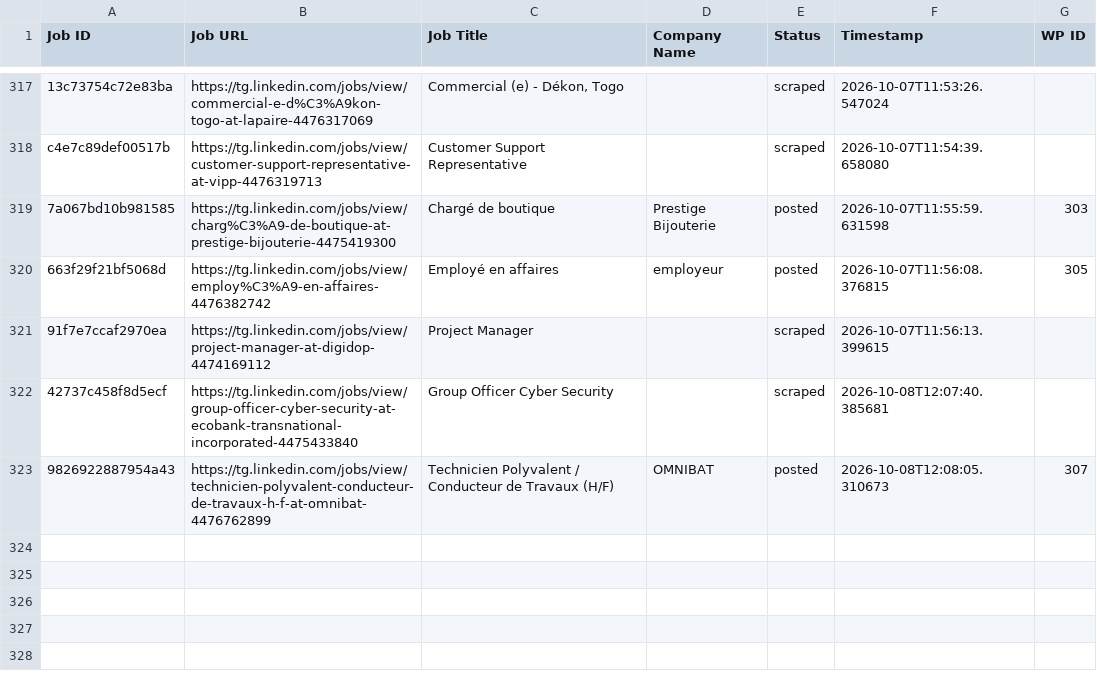
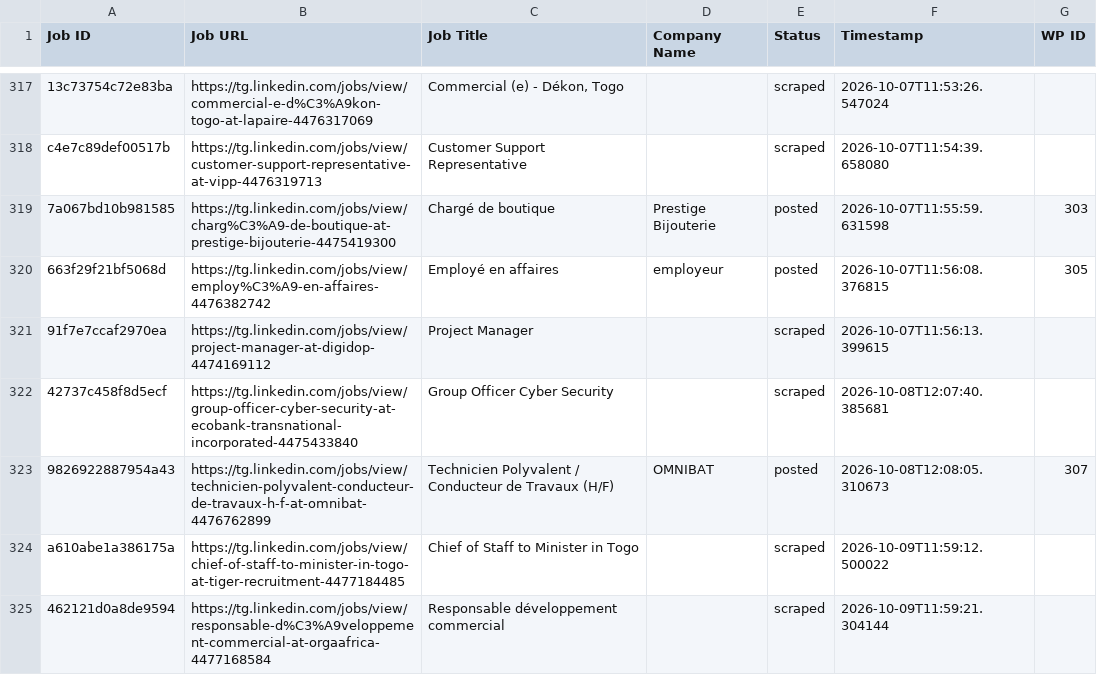
Before and after one commit to vindoky/tg, a CSV file: processed_jobs.csv, drawn as a sheet; only a part is shown, gaps mark what is left out.

```diff
--- a/processed_jobs.csv
+++ b/processed_jobs.csv
@@ -323 +323,3 @@ c4e7c89def00517b,https://tg.linkedin.com/jobs/view/customer-support-representati
 9826922887954a43,https://tg.linkedin.com/jobs/view/technicien-polyvalent-conducteur-de-travaux-h-f-at-omnibat-4476762899,Technicien Polyvalent / Conducteur de Travaux (H/F),OMNIBAT,posted,2026-10-08T12:08:05.310673,307
+a610abe1a386175a,https://tg.linkedin.com/jobs/view/chief-of-staff-to-minister-in-togo-at-tiger-recruitment-4477184485,Chief of Staff to Minister in Togo,,scraped,2026-10-09T11:59:12.500022,
+462121d0a8de9594,https://tg.linkedin.com/jobs/view/responsable-d%C3%A9veloppement-commercial-at-orgaafrica-4477168584,Responsable développement commercial,,scraped,2026-10-09T11:59:21.304144,
```
